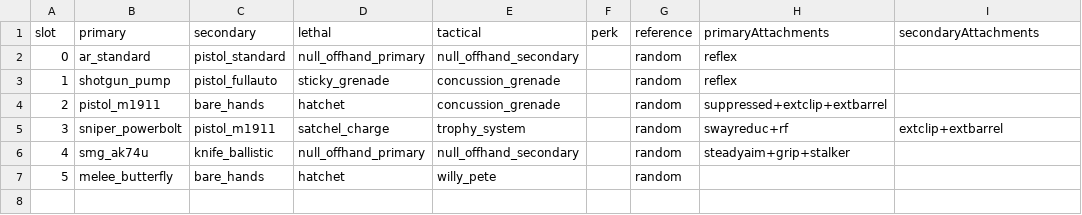
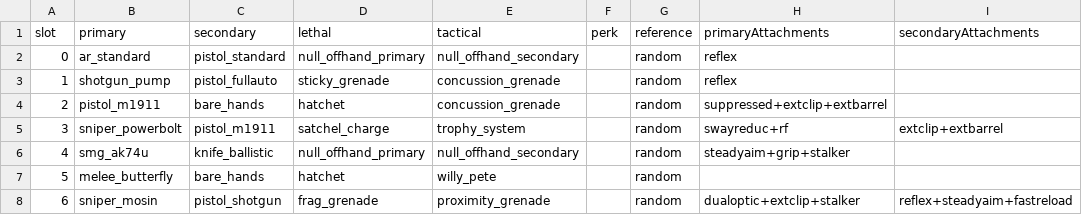
Before and after one commit to iAmThatMichael/gunfight, a CSV file: gamedata/tables/mp/gf_weapons.csv, drawn as a sheet.

```diff
--- a/gamedata/tables/mp/gf_weapons.csv
+++ b/gamedata/tables/mp/gf_weapons.csv
@@ -7 +7,2 @@ slot,primary,secondary,lethal,tactical,perk,reference,primaryAttachments,seconda
 5,melee_butterfly,bare_hands,hatchet,willy_pete,,random,,
+6,sniper_mosin,pistol_shotgun,frag_grenade,proximity_grenade,,random,dualoptic+extclip+stalker,reflex+steadyaim+fastreload
```
Also changed, not shown: 2 other files.
